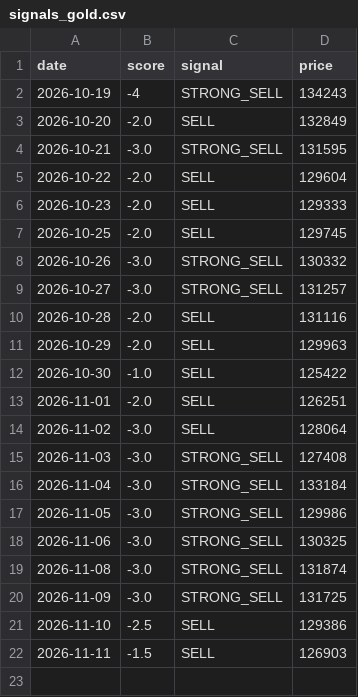
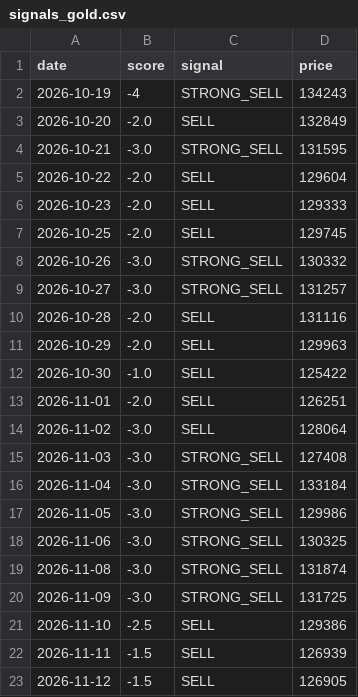
Before and after one commit to Sravankumartangudu/dharalu, a CSV file: data/signals_gold.csv, drawn as a sheet.

Commit message:
data: 2026-11-12 10:46 IST - gold new day 2026-11-12; silver new day 2026-11-12; platinum new day 2026-11-12

```diff
--- a/data/signals_gold.csv
+++ b/data/signals_gold.csv
@@ -21,2 +21,3 @@ date,score,signal,price
 2026-11-10,-2.5,SELL,129386
-2026-11-11,-1.5,SELL,126903
+2026-11-11,-1.5,SELL,126939
+2026-11-12,-1.5,SELL,126905
```
Also changed, not shown: data/metals/gold.csv, data/metals/platinum.csv, 13 other files.
